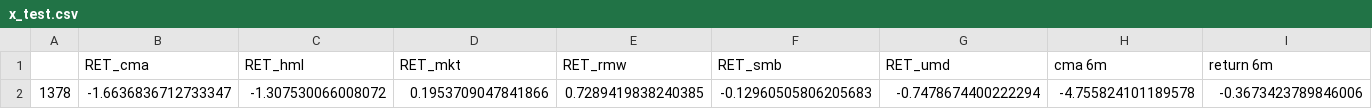
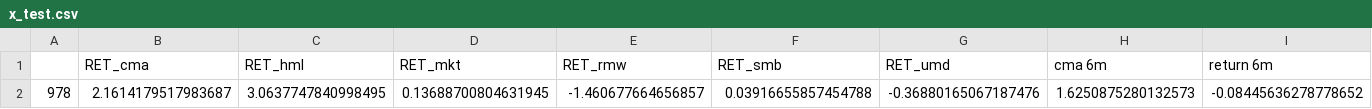
Before and after one commit to NatamonTonfon/NSC, a CSV file: model/x_test.csv, drawn as a sheet; only a part is shown; removed rows and columns are numbered as before the commit, all else as after; rows hold the shown columns only; the diff names each change by its address in the sheet, - before the commit and + after, or states it on an @@ line.

```diff
--- a/model/x_test.csv
+++ b/model/x_test.csv
-row 2: 1378 | -1.6636836712733347 | -1.307530066008072 | 0.1953709047841866 | 0.7289419838240385 | -0.12960505806205683 | -0.7478674400222294 | -4.755824101189578 | -0.3673423789846006
+row 2: 978 | 2.1614179517983687 | 3.0637747840998495 | 0.13688700804631945 | -1.460677664656857 | 0.03916655857454788 | -0.36880165067187476 | 1.6250875280132573 | -0.08445636278778652
```
Also changed, not shown: model/y_train.csv, 11 other files.
